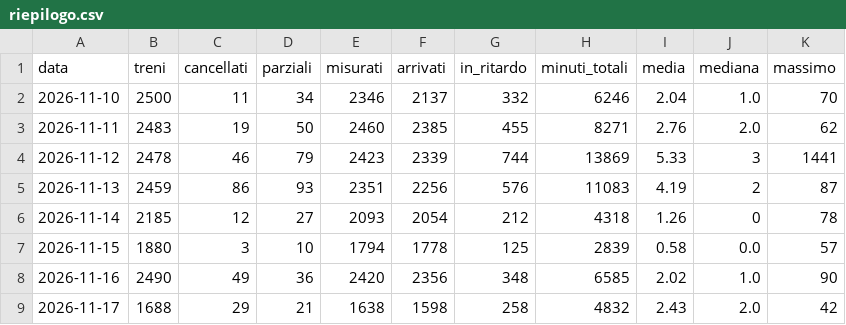
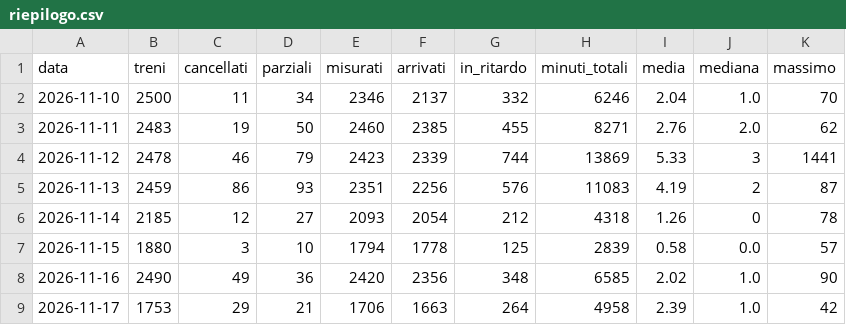
Before and after one commit to Easyinve/trenord-ritardi, a CSV file: archivio/riepilogo.csv, drawn as a sheet.

```diff
--- a/archivio/riepilogo.csv
+++ b/archivio/riepilogo.csv
@@ -8,2 +8,2 @@ data,treni,cancellati,parziali,misurati,arrivati,in_ritardo,minuti_totali,media,
 2026-11-16,2490,49,36,2420,2356,348,6585,2.02,1.0,90
-2026-11-17,1688,29,21,1638,1598,258,4832,2.43,2.0,42
+2026-11-17,1753,29,21,1706,1663,264,4958,2.39,1.0,42
```
Also changed, not shown: archivio/mensile.csv, 1 other file.
